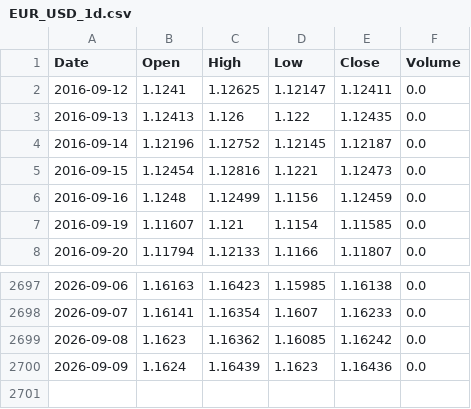
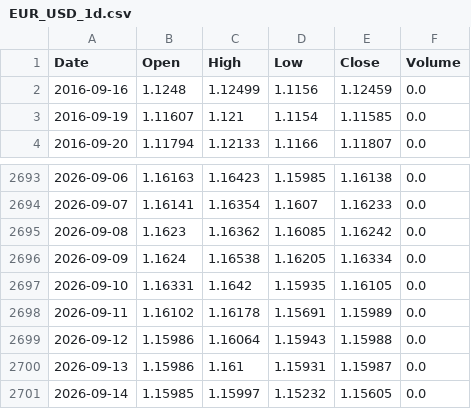
Before and after one commit to Real-peekei/Peekei_market-predictor, a CSV file: backend/data/EUR_USD_1d.csv, drawn as a sheet; only a part is shown, gaps mark what is left out.

```diff
--- a/backend/data/EUR_USD_1d.csv
+++ b/backend/data/EUR_USD_1d.csv
@@ -1,6 +1,2 @@
 Date,Open,High,Low,Close,Volume
-2016-09-12,1.1241,1.12625,1.12147,1.12411,0.0
-2016-09-13,1.12413,1.126,1.122,1.12435,0.0
-2016-09-14,1.12196,1.12752,1.12145,1.12187,0.0
-2016-09-15,1.12454,1.12816,1.1221,1.12473,0.0
 2016-09-16,1.1248,1.12499,1.1156,1.12459,0.0
@@ -2699,2 +2695,7 @@ Date,Open,High,Low,Close,Volume
 2026-09-08,1.1623,1.16362,1.16085,1.16242,0.0
-2026-09-09,1.1624,1.16439,1.1623,1.16436,0.0
+2026-09-09,1.1624,1.16538,1.16205,1.16334,0.0
+2026-09-10,1.16331,1.1642,1.15935,1.16105,0.0
+2026-09-11,1.16102,1.16178,1.15691,1.15989,0.0
+2026-09-12,1.15986,1.16064,1.15943,1.15988,0.0
+2026-09-13,1.15986,1.161,1.15931,1.15987,0.0
+2026-09-14,1.15985,1.15997,1.15232,1.15605,0.0
```
Also changed, not shown: backend/data/EUR_USD_1m.csv, backend/data/EUR_USD_1wk.csv, 38 other files.
